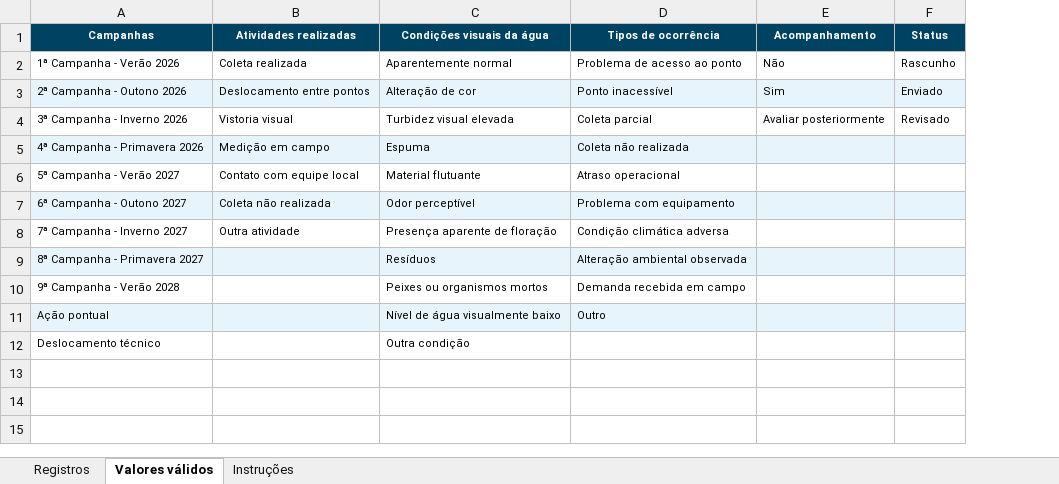
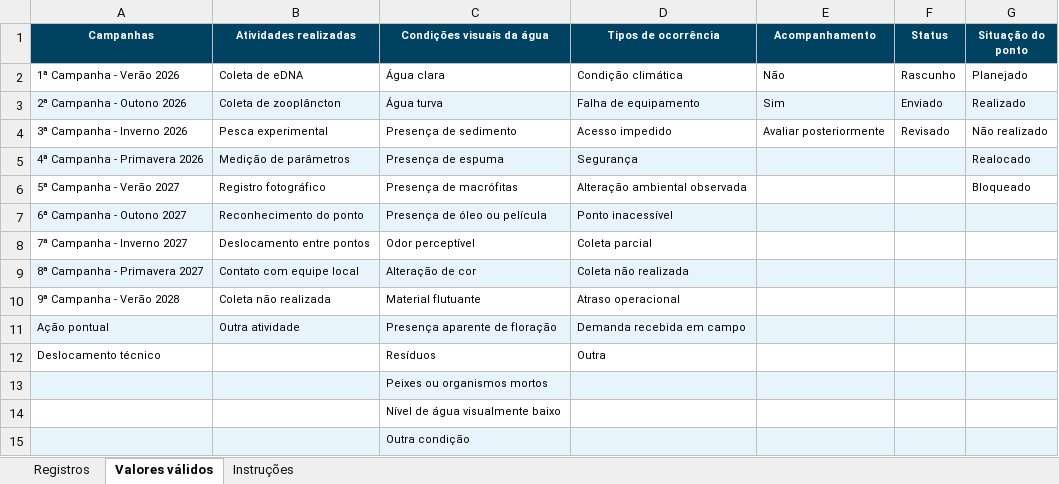
Before and after one commit to Ostrensky2/Sanepar, an Excel workbook: public/template-diario-de-campo.xlsx, sheet Valores válidos, drawn as a sheet; values as stored, in another font and other column widths than the file's, no borders; the diff names each change by its address in the sheet, - before the commit and + after, or states it on an @@ line.

```diff
--- a/public/template-diario-de-campo.xlsx (sheet Valores válidos)
+++ b/public/template-diario-de-campo.xlsx (sheet Valores válidos)
+column G (Situação do ponto), rows 2-6: Planejado | Realizado | Não realizado | Realocado | Bloqueado
-B2 (Atividades realizadas): Coleta realizada
+B2 (Atividades realizadas): Coleta de eDNA
-C2 (Condições visuais da água): Aparentemente normal
+C2 (Condições visuais da água): Água clara
-D2 (Tipos de ocorrência): Problema de acesso ao ponto
+D2 (Tipos de ocorrência): Condição climática
-B3 (Atividades realizadas): Deslocamento entre pontos
+B3 (Atividades realizadas): Coleta de zooplâncton
-C3 (Condições visuais da água): Alteração de cor
+C3 (Condições visuais da água): Água turva
-D3 (Tipos de ocorrência): Ponto inacessível
+D3 (Tipos de ocorrência): Falha de equipamento
-B4 (Atividades realizadas): Vistoria visual
+B4 (Atividades realizadas): Pesca experimental
-C4 (Condições visuais da água): Turbidez visual elevada
+C4 (Condições visuais da água): Presença de sedimento
-D4 (Tipos de ocorrência): Coleta parcial
+D4 (Tipos de ocorrência): Acesso impedido
-B5 (Atividades realizadas): Medição em campo
+B5 (Atividades realizadas): Medição de parâmetros
-C5 (Condições visuais da água): Espuma
+C5 (Condições visuais da água): Presença de espuma
-D5 (Tipos de ocorrência): Coleta não realizada
+D5 (Tipos de ocorrência): Segurança
-B6 (Atividades realizadas): Contato com equipe local
+B6 (Atividades realizadas): Registro fotográfico
-C6 (Condições visuais da água): Material flutuante
+C6 (Condições visuais da água): Presença de macrófitas
-D6 (Tipos de ocorrência): Atraso operacional
+D6 (Tipos de ocorrência): Alteração ambiental observada
-B7 (Atividades realizadas): Coleta não realizada
+B7 (Atividades realizadas): Reconhecimento do ponto
-C7 (Condições visuais da água): Odor perceptível
+C7 (Condições visuais da água): Presença de óleo ou película
-D7 (Tipos de ocorrência): Problema com equipamento
+D7 (Tipos de ocorrência): Ponto inacessível
-B8 (Atividades realizadas): Outra atividade
+B8 (Atividades realizadas): Deslocamento entre pontos
-C8 (Condições visuais da água): Presença aparente de floração
+C8 (Condições visuais da água): Odor perceptível
-D8 (Tipos de ocorrência): Condição climática adversa
+D8 (Tipos de ocorrência): Coleta parcial
-B9 (Atividades realizadas): (empty)
+B9 (Atividades realizadas): Contato com equipe local
-C9 (Condições visuais da água): Resíduos
+C9 (Condições visuais da água): Alteração de cor
-D9 (Tipos de ocorrência): Alteração ambiental observada
+D9 (Tipos de ocorrência): Coleta não realizada
-B10 (Atividades realizadas): (empty)
+B10 (Atividades realizadas): Coleta não realizada
-C10 (Condições visuais da água): Peixes ou organismos mortos
+C10 (Condições visuais da água): Material flutuante
-D10 (Tipos de ocorrência): Demanda recebida em campo
+D10 (Tipos de ocorrência): Atraso operacional
-B11 (Atividades realizadas): (empty)
+B11 (Atividades realizadas): Outra atividade
-C11 (Condições visuais da água): Nível de água visualmente baixo
+C11 (Condições visuais da água): Presença aparente de floração
-D11 (Tipos de ocorrência): Outro
+D11 (Tipos de ocorrência): Demanda recebida em campo
-C12 (Condições visuais da água): Outra condição
+C12 (Condições visuais da água): Resíduos
-D12 (Tipos de ocorrência): (empty)
+D12 (Tipos de ocorrência): Outra
+row 13:  |  | Peixes ou organismos mortos
+row 14:  |  | Nível de água visualmente baixo
+row 15:  |  | Outra condição
```
Also changed, not shown: sheet Registros, sheet Instruções, public/template-planilha-de-campo.xlsx, 40 other files.
